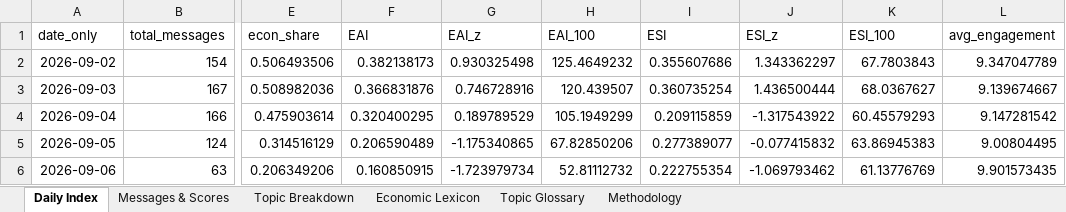
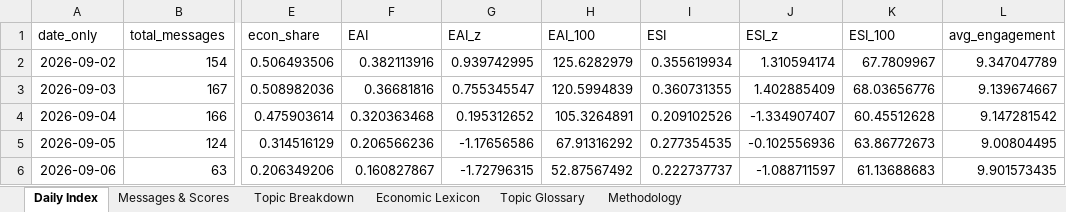
Before and after one commit to ArtikovSh/uz_economic_index, an Excel workbook: output/economic_index_latest.xlsx, sheet Daily Index, drawn as a sheet; only a part is shown, gaps mark what is left out; values as stored, in another font and other column widths than the file's, no borders; charts and pictures not drawn; the diff covers the shown part only; the diff names each change by its address in the sheet, - before the commit and + after, or states it on an @@ line.

Commit message:
data: economic index update (2026-09-10 18:52 UTC)

```diff
--- a/output/economic_index_latest.xlsx (sheet Daily Index)
+++ b/output/economic_index_latest.xlsx (sheet Daily Index)
-F2 (EAI): 0.382138173
+F2 (EAI): 0.382113916
-G2 (EAI_z): 0.930325498
+G2 (EAI_z): 0.939742995
-H2 (EAI_100): 125.4649232
+H2 (EAI_100): 125.6282979
-I2 (ESI): 0.355607686
+I2 (ESI): 0.355619934
-J2 (ESI_z): 1.343362297
+J2 (ESI_z): 1.310594174
-K2 (ESI_100): 67.7803843
+K2 (ESI_100): 67.7809967
-F3 (EAI): 0.366831876
+F3 (EAI): 0.36681816
-G3 (EAI_z): 0.746728916
+G3 (EAI_z): 0.755345547
-H3 (EAI_100): 120.439507
+H3 (EAI_100): 120.5994839
-I3 (ESI): 0.360735254
+I3 (ESI): 0.360731355
-J3 (ESI_z): 1.436500444
+J3 (ESI_z): 1.402885409
-K3 (ESI_100): 68.0367627
+K3 (ESI_100): 68.03656776
-F4 (EAI): 0.320400295
+F4 (EAI): 0.320363468
-G4 (EAI_z): 0.189789529
+G4 (EAI_z): 0.195312652
-H4 (EAI_100): 105.1949299
+H4 (EAI_100): 105.3264891
-I4 (ESI): 0.209115859
+I4 (ESI): 0.209102526
-J4 (ESI_z): -1.317543922
+J4 (ESI_z): -1.334907407
-K4 (ESI_100): 60.45579293
+K4 (ESI_100): 60.45512628
-F5 (EAI): 0.206590489
+F5 (EAI): 0.206566236
-G5 (EAI_z): -1.175340865
+G5 (EAI_z): -1.17656586
-H5 (EAI_100): 67.82850206
+H5 (EAI_100): 67.91316292
-I5 (ESI): 0.277389077
+I5 (ESI): 0.277354535
-J5 (ESI_z): -0.077415832
+J5 (ESI_z): -0.102556936
-K5 (ESI_100): 63.86945383
+K5 (ESI_100): 63.86772673
-F6 (EAI): 0.160850915
+F6 (EAI): 0.160827867
-G6 (EAI_z): -1.723979734
+G6 (EAI_z): -1.72796315
-H6 (EAI_100): 52.81112732
+H6 (EAI_100): 52.87567492
-I6 (ESI): 0.222755354
+I6 (ESI): 0.222737737
-J6 (ESI_z): -1.069793462
+J6 (ESI_z): -1.088711597
-K6 (ESI_100): 61.13776769
+K6 (ESI_100): 61.13688683
```
Also changed, not shown: 16 edited cells elsewhere in this sheet, sheet Messages & Scores, sheet Topic Breakdown, 3 other files.
